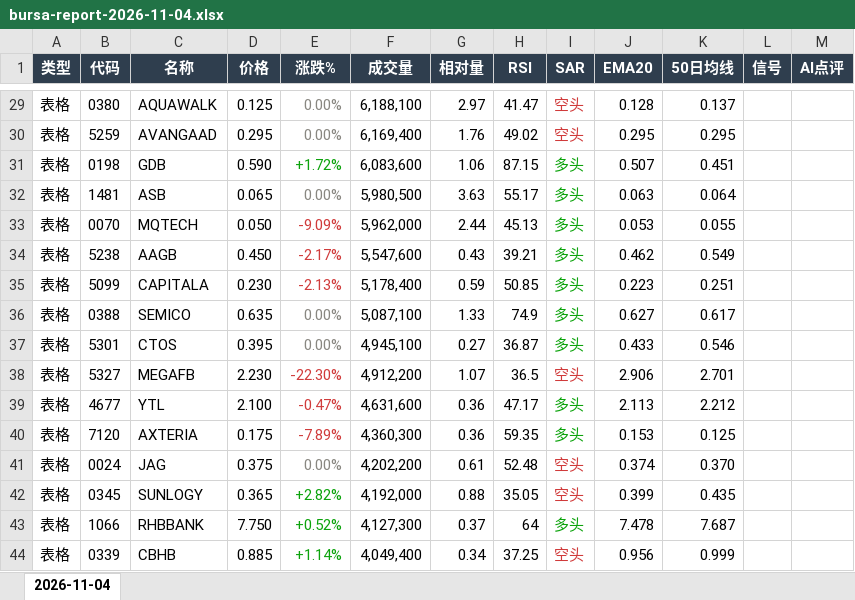
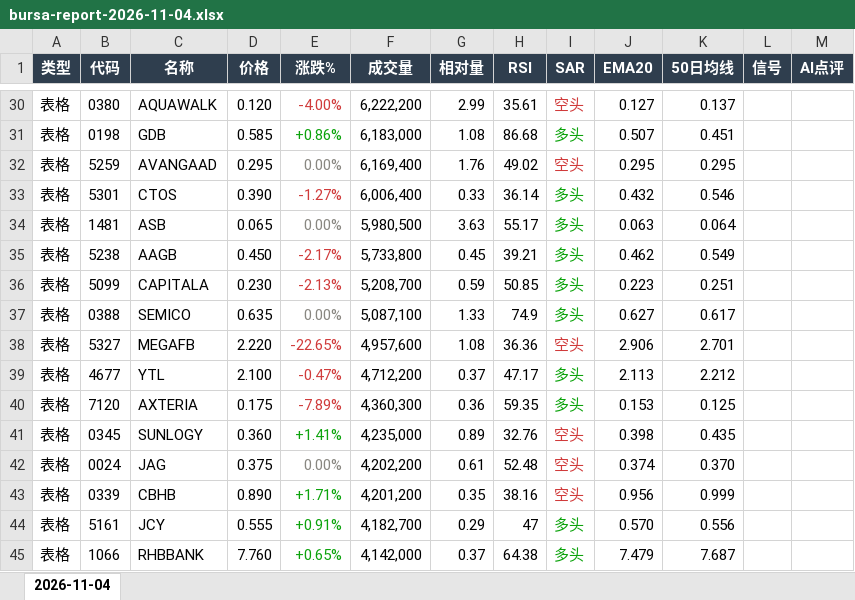
Before and after one commit to CJA231/Bursa-bot, an Excel workbook: docs/downloads/2026-11-04/bursa-report-2026-11-04.xlsx, sheet 2026-11-04, drawn as a sheet; only a part is shown, gaps mark what is left out; values as stored, in another font and other column widths than the file's, no borders; removed rows and columns are numbered as before the commit, all else as after; the diff covers the shown part only; the diff names each change by its address in the sheet, - before the commit and + after, or states it on an @@ line.

```diff
--- a/docs/downloads/2026-11-04/bursa-report-2026-11-04.xlsx (sheet 2026-11-04)
+++ b/docs/downloads/2026-11-04/bursa-report-2026-11-04.xlsx (sheet 2026-11-04)
-D30 (价格): 0.125
+D30 (价格): 0.120
-E30 (涨跌%): 0.00%
+E30 (涨跌%): -4.00%
-E30 text colour: #898781
+E30 text colour: #D03B3B
-F30 (成交量): 6,188,100
+F30 (成交量): 6,222,200
-G30 (相对量): 2.97
+G30 (相对量): 2.99
-H30 (RSI): 41.47
+H30 (RSI): 35.61
-J30 (EMA20): 0.128
+J30 (EMA20): 0.127
+row 31: 表格 | 0198 | GDB | 0.585 | +0.86% | 6,183,000 | 1.08 | 86.68 | 多头 | 0.507 | 0.451
-row 31: 表格 | 0198 | GDB | 0.590 | +1.72% | 6,083,600 | 1.06 | 87.15 | 多头 | 0.507 | 0.451
+row 33: 表格 | 5301 | CTOS | 0.390 | -1.27% | 6,006,400 | 0.33 | 36.14 | 多头 | 0.432 | 0.546
-row 33: 表格 | 0070 | MQTECH | 0.050 | -9.09% | 5,962,000 | 2.44 | 45.13 | 多头 | 0.053 | 0.055
-F35 (成交量): 5,547,600
+F35 (成交量): 5,733,800
-G35 (相对量): 0.43
+G35 (相对量): 0.45
-F36 (成交量): 5,178,400
+F36 (成交量): 5,208,700
-row 37: 表格 | 5301 | CTOS | 0.395 | 0.00% | 4,945,100 | 0.27 | 36.87 | 多头 | 0.433 | 0.546
-D38 (价格): 2.230
+D38 (价格): 2.220
-E38 (涨跌%): -22.30%
+E38 (涨跌%): -22.65%
-F38 (成交量): 4,912,200
+F38 (成交量): 4,957,600
-G38 (相对量): 1.07
+G38 (相对量): 1.08
-H38 (RSI): 36.5
+H38 (RSI): 36.36
-F39 (成交量): 4,631,600
+F39 (成交量): 4,712,200
-G39 (相对量): 0.36
+G39 (相对量): 0.37
+row 41: 表格 | 0345 | SUNLOGY | 0.360 | +1.41% | 4,235,000 | 0.89 | 32.76 | 空头 | 0.398 | 0.435
-row 42: 表格 | 0345 | SUNLOGY | 0.365 | +2.82% | 4,192,000 | 0.88 | 35.05 | 空头 | 0.399 | 0.435
-row 43: 表格 | 1066 | RHBBANK | 7.750 | +0.52% | 4,127,300 | 0.37 | 64 | 多头 | 7.478 | 7.687
-D43 (价格): 0.885
+D43 (价格): 0.890
-E43 (涨跌%): +1.14%
+E43 (涨跌%): +1.71%
-F43 (成交量): 4,049,400
+F43 (成交量): 4,201,200
-G43 (相对量): 0.34
+G43 (相对量): 0.35
-H43 (RSI): 37.25
+H43 (RSI): 38.16
+row 44: 表格 | 5161 | JCY | 0.555 | +0.91% | 4,182,700 | 0.29 | 47 | 多头 | 0.570 | 0.556
+row 45: 表格 | 1066 | RHBBANK | 7.760 | +0.65% | 4,142,000 | 0.37 | 64.38 | 多头 | 7.479 | 7.687
```
Also changed, not shown: 65 added rows, 57 removed rows, 229 edited cells and cell formats elsewhere in this sheet, docs/downloads/bursa-report-last7.xlsx, 15 other files.
